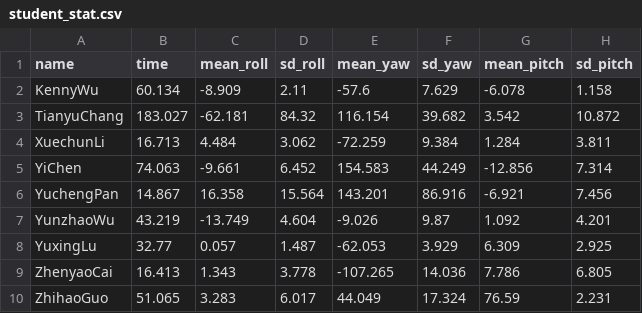
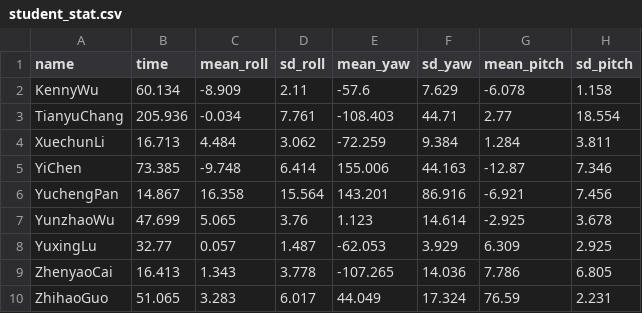
Before and after one commit to ChrisChen0429/HUDK4050-Assignment6, a CSV file: results/student_stat.csv, drawn as a sheet.

```diff
--- a/results/student_stat.csv
+++ b/results/student_stat.csv
@@ -2,7 +2,7 @@ name,time,mean_roll,sd_roll,mean_yaw,sd_yaw,mean_pitch,sd_pitch
 KennyWu,60.134,-8.909,2.11,-57.6,7.629,-6.078,1.158
-TianyuChang,183.027,-62.181,84.32,116.154,39.682,3.542,10.872
+TianyuChang,205.936,-0.034,7.761,-108.403,44.71,2.77,18.554
 XuechunLi,16.713,4.484,3.062,-72.259,9.384,1.284,3.811
-YiChen,74.063,-9.661,6.452,154.583,44.249,-12.856,7.314
+YiChen,73.385,-9.748,6.414,155.006,44.163,-12.87,7.346
 YuchengPan,14.867,16.358,15.564,143.201,86.916,-6.921,7.456
-YunzhaoWu,43.219,-13.749,4.604,-9.026,9.87,1.092,4.201
+YunzhaoWu,47.699,5.065,3.76,1.123,14.614,-2.925,3.678
 YuxingLu,32.77,0.057,1.487,-62.053,3.929,6.309,2.925
```
Also changed, not shown: data/YiChen.csv, data/YunzhaoWu.csv, 8 other files.
